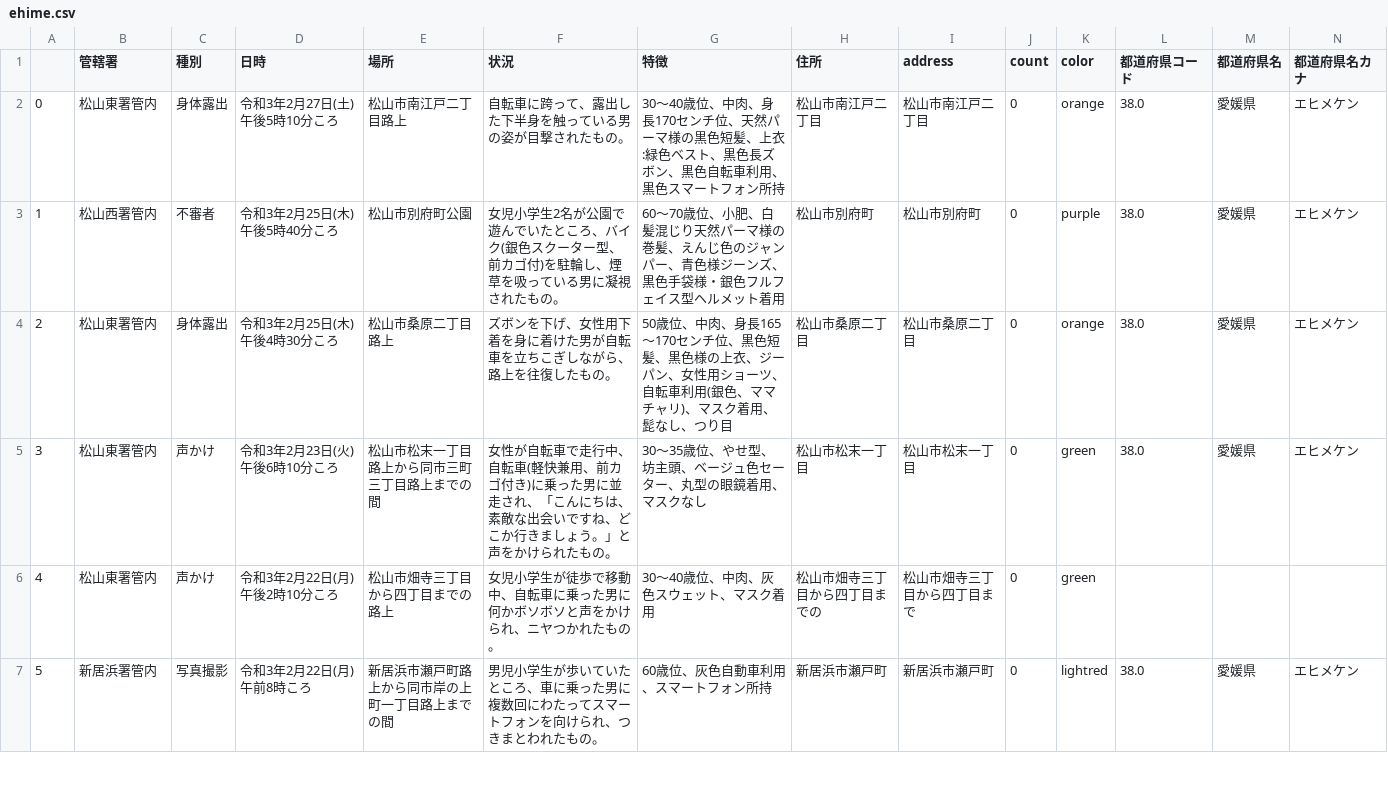
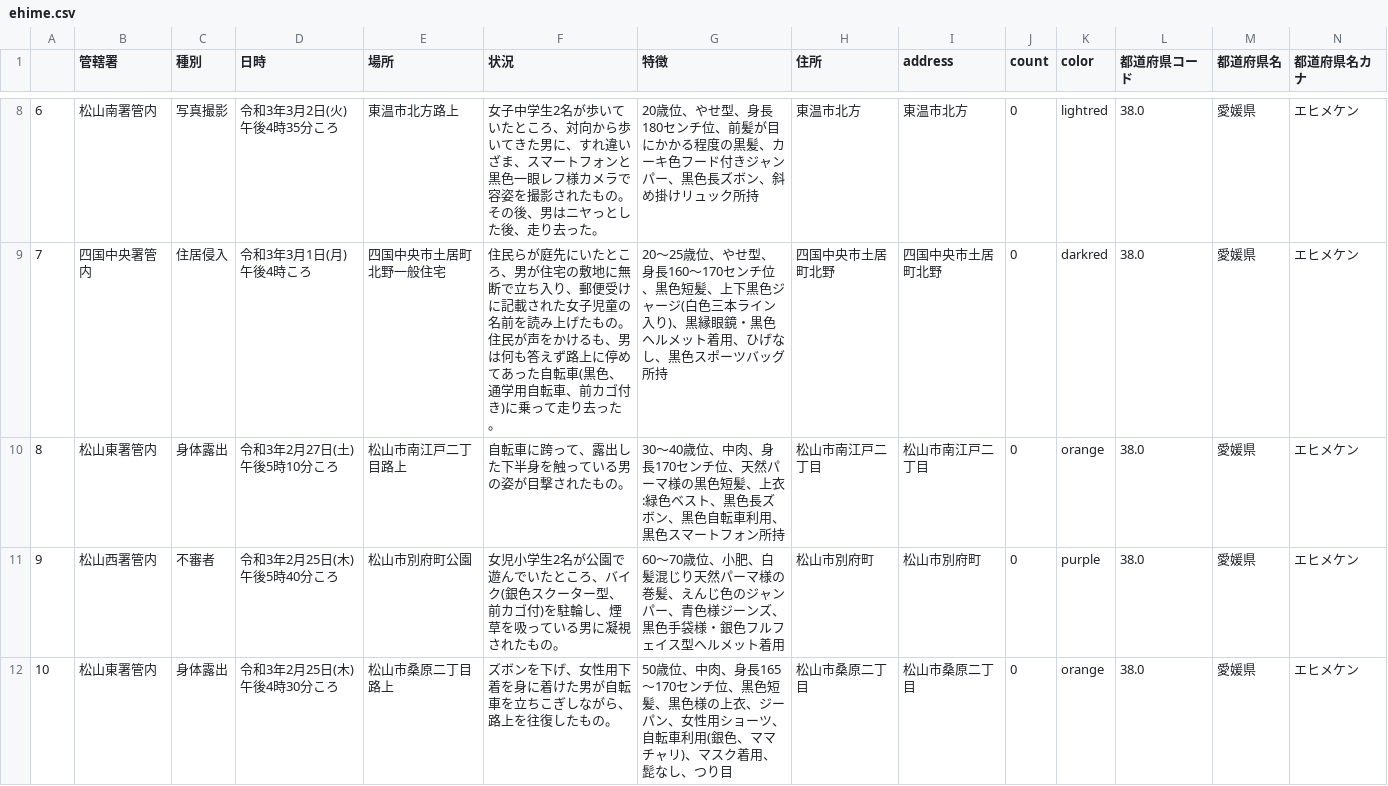
Before and after one commit to imabari/fushinsha_map, a CSV file: ehime.csv, drawn as a sheet; only a part is shown, gaps mark what is left out; the shorter side is filled out with more unchanged rows; addresses are those after the commit; rows hold the shown columns only; the diff covers the shown part only; the diff names each change by its address in the sheet, - before the commit and + after, or states it on an @@ line.

```diff
--- a/ehime.csv
+++ b/ehime.csv
+row 8: 6 | 松山南署管内 | 写真撮影 | 令和3年3月2日(火)午後4時35分ころ | 東温市北方路上 | 女子中学生2名が歩いていたところ、対向から歩いてきた男に、すれ違いざま、スマートフォンと黒色一眼レフ様カメラで容姿を撮影されたもの。その後、男はニヤっとした後、走り去った。 | 20歳位、やせ型、身長180センチ位、前髪が目にかかる程度の黒髪、カーキ色フード付きジャンパー、黒色長ズボン、斜め掛けリュック所持 | 東温市北方 | 東温市北方 | 0 | lightred | 38.0 | 愛媛県 | エヒメケン
+row 9: 7 | 四国中央署管内 | 住居侵入 | 令和3年3月1日(月)午後4時ころ | 四国中央市土居町北野一般住宅 | 住民らが庭先にいたところ、男が住宅の敷地に無断で立ち入り、郵便受けに記載された女子児童の名前を読み上げたもの。住民が声をかけるも、男は何も答えず路上に停めてあった自転車(黒色、通学用自転車、前カゴ付き)に乗って走り去った。 | 20〜25歳位、やせ型、身長160〜170センチ位、黒色短髪、上下黒色ジャージ(白色三本ライン入り)、黒縁眼鏡・黒色ヘルメット着用、ひげなし、黒色スポーツバッグ所持 | 四国中央市土居町北野 | 四国中央市土居町北野 | 0 | darkred | 38.0 | 愛媛県 | エヒメケン
@@ column A renumbered from row 10 down @@
```
Also changed, not shown: 7 added rows elsewhere in this file, nan.csv, 1 other file.
